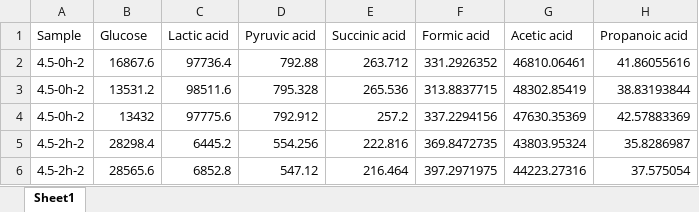
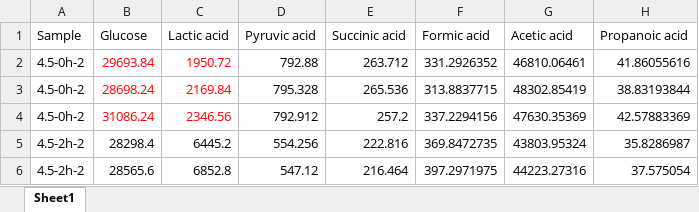
Before and after one commit to SizheQiu/LbPtEPS, an Excel workbook: data/Exp_data/Metabolomics.xlsx, sheet Sheet1, drawn as a sheet; only a part is shown; values as stored, in another font and other column widths than the file's, no borders; the diff names each change by its address in the sheet, - before the commit and + after, or states it on an @@ line.

```diff
--- a/data/Exp_data/Metabolomics.xlsx (sheet Sheet1)
+++ b/data/Exp_data/Metabolomics.xlsx (sheet Sheet1)
-B2 (Glucose): 16867.6
+B2 (Glucose): 29693.84
-B2:C4 text colour: black
+B2:C4 text colour: #FF0000
-C2 (Lactic acid): 97736.4
+C2 (Lactic acid): 1950.72
-B3 (Glucose): 13531.2
+B3 (Glucose): 28698.24
-C3 (Lactic acid): 98511.6
+C3 (Lactic acid): 2169.84
-B4 (Glucose): 13432
+B4 (Glucose): 31086.24
-C4 (Lactic acid): 97775.6
+C4 (Lactic acid): 2346.56
```
Also changed, not shown: data/Exp_data/Growth_freepH.xlsx, data/GSMM_parameters/EnzActivity.xlsx, 13 other files.
